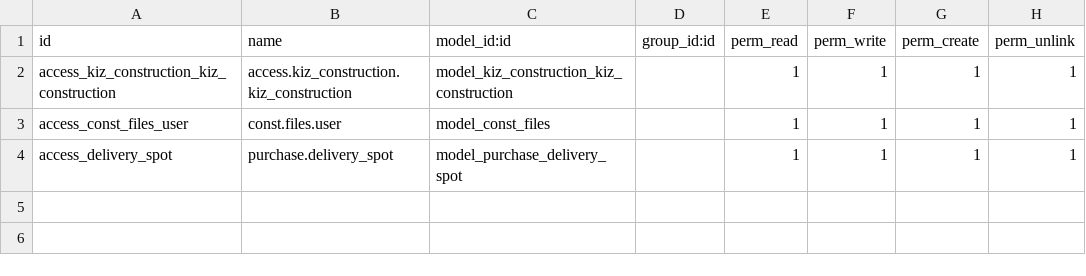
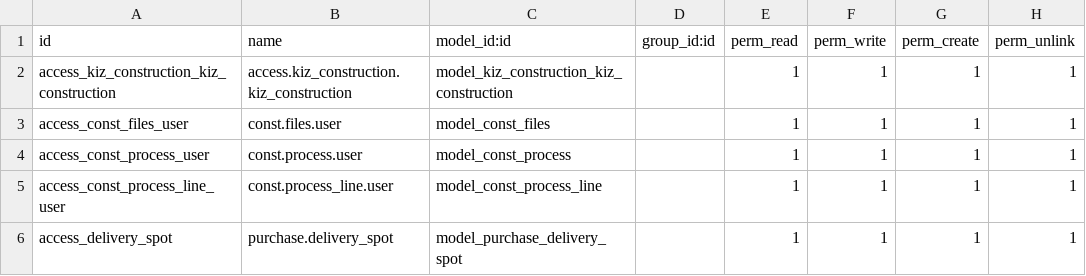
Before and after one commit to kazushi-eguchi/kiz-custom, a CSV file: kiz_construction/security/ir.model.access.csv, drawn as a sheet; the diff names each change by its address in the sheet, - before the commit and + after, or states it on an @@ line.

```diff
--- a/kiz_construction/security/ir.model.access.csv
+++ b/kiz_construction/security/ir.model.access.csv
+row 4: access_const_process_user | const.process.user | model_const_process |  | 1 | 1 | 1 | 1
+row 5: access_const_process_line_user | const.process_line.user | model_const_process_line |  | 1 | 1 | 1 | 1
```
Also changed, not shown: 8 other files.
